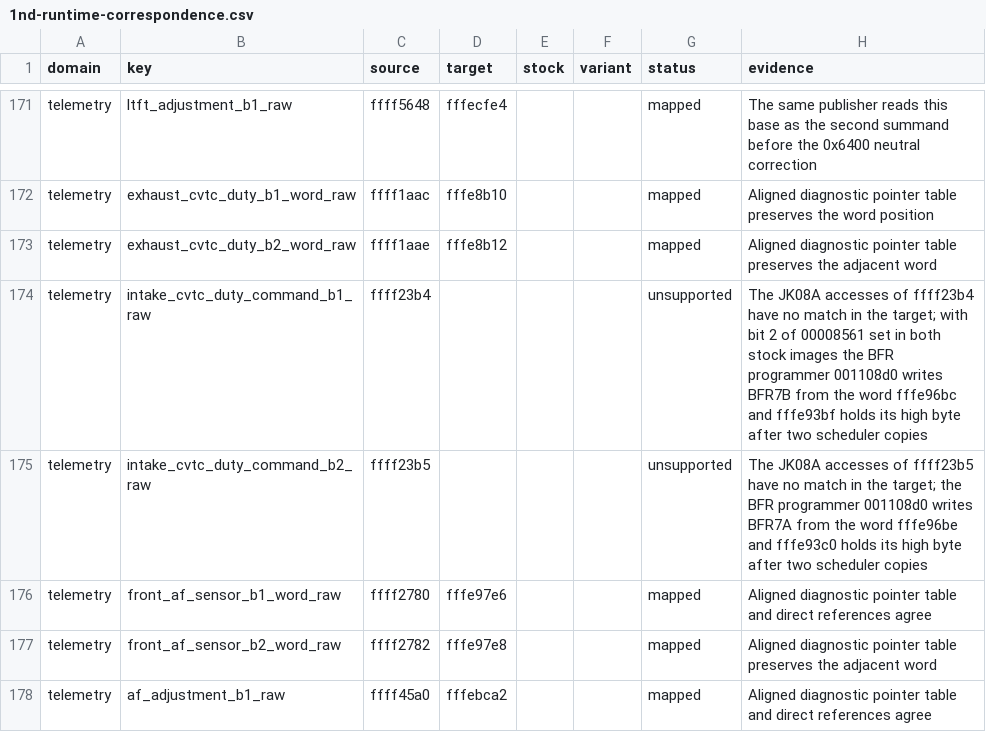
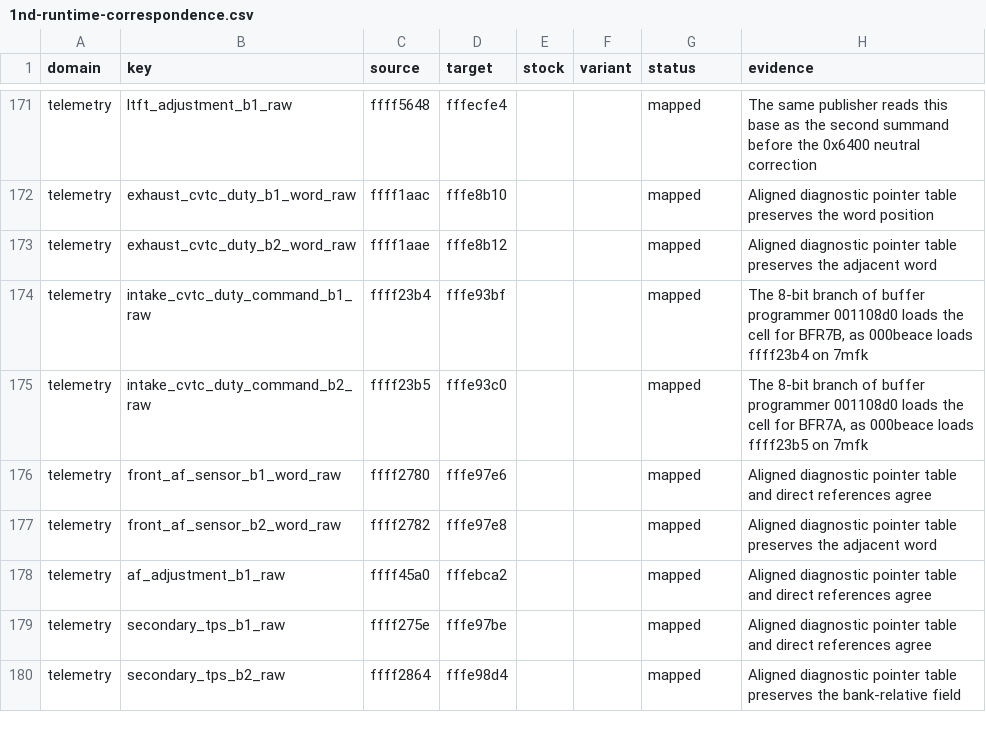
Before and after one commit to irudoy/v, a CSV file: patches/1nd-runtime-correspondence.csv, drawn as a sheet; only a part is shown, gaps mark what is left out; the shorter side is filled out with more unchanged rows.

Commit message:
Bind the intake duty command cells of 1ND and 1ME3B and state the 16-bit duty scheme of the VQ37 images as a symbol scale: intake_cvtc_duty_command_b1/ram and intake_cvtc_duty_command_b2/ram take 1nd:fffe93bf and 1nd:fffe93c0 and 1me3b:fffe938f and 1me3b:fffe9390, each with the l0 load of the 8-bit branch of its buffer programmer toward the 7mfk cell; the command cells and the live duty bytes of JK78C, 1ND, and 1ME3B override the scale with x*25/64, with defs/JK78C.cvtc.md and the gate case that bounds the programmed duty as evidence; the specification states the scheme selector, the channel-7 cycle and buffer registers, the command path from the 16-bit duty words through the scheduler copies and the live-byte writers to the cells, the units of the cells, and the wire decoding, and the gate executes the stock instructions of every span on JK78C, 1ND0A, 1ND3B, and 1ME3B in a strict SH-2 interpreter with the scheme bit set and cleared and several factor bytes, checks the base registers kept across each span against the instructions of its function, and binds the addresses, the equations, the entity files, the unit of the variable ledger, and the decoding of the telemetry fields; the telemetry fields read the cells on 1ND0A, 1ND3B, and 1ME3B and keep raw*39/100, the payload source tables point at the cells, and the address profiles, the correspondence projections, the telemetry basis of the three VQ37 targets, the builder notes, the telemetry description, the support matrix, the documentation indexes, and the counts of the tests follow

```diff
--- a/patches/1nd-runtime-correspondence.csv
+++ b/patches/1nd-runtime-correspondence.csv
@@ -173,4 +173,4 @@ telemetry,exhaust_cvtc_duty_b1_word_raw,ffff1aac,fffe8b10,,,mapped,Aligned diagn
 telemetry,exhaust_cvtc_duty_b2_word_raw,ffff1aae,fffe8b12,,,mapped,Aligned diagnostic pointer table preserves the adjacent word
-telemetry,intake_cvtc_duty_command_b1_raw,ffff23b4,,,,unsupported,The JK08A accesses of ffff23b4 have no match in the target; with bit 2 of 00008561 set in both stock images the BFR programmer 001108d0 writes BFR7B from the word fffe96bc and fffe93bf holds its high byte after two scheduler copies
-telemetry,intake_cvtc_duty_command_b2_raw,ffff23b5,,,,unsupported,The JK08A accesses of ffff23b5 have no match in the target; the BFR programmer 001108d0 writes BFR7A from the word fffe96be and fffe93c0 holds its high byte after two scheduler copies
+telemetry,intake_cvtc_duty_command_b1_raw,ffff23b4,fffe93bf,,,mapped,"The 8-bit branch of buffer programmer 001108d0 loads the cell for BFR7B, as 000beace loads ffff23b4 on 7mfk"
+telemetry,intake_cvtc_duty_command_b2_raw,ffff23b5,fffe93c0,,,mapped,"The 8-bit branch of buffer programmer 001108d0 loads the cell for BFR7A, as 000beace loads ffff23b5 on 7mfk"
 telemetry,front_af_sensor_b1_word_raw,ffff2780,fffe97e6,,,mapped,Aligned diagnostic pointer table and direct references agree
```
Also changed, not shown: patches/1me3b-runtime-correspondence.csv, 19 other files.
